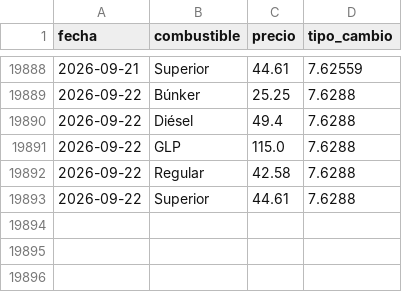
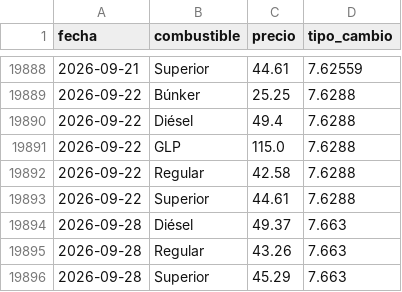
Before and after one commit to PeterArgueta/Precios_combustibles_GT, a CSV file: precios_historicos.csv, drawn as a sheet; only a part is shown, gaps mark what is left out; the diff names each change by its address in the sheet, - before the commit and + after, or states it on an @@ line.

```diff
--- a/precios_historicos.csv
+++ b/precios_historicos.csv
+row 19894: 2026-09-28 | Diésel | 49.37 | 7.663
+row 19895: 2026-09-28 | Regular | 43.26 | 7.663
+row 19896: 2026-09-28 | Superior | 45.29 | 7.663
```
Also changed, not shown: 2 other files.
